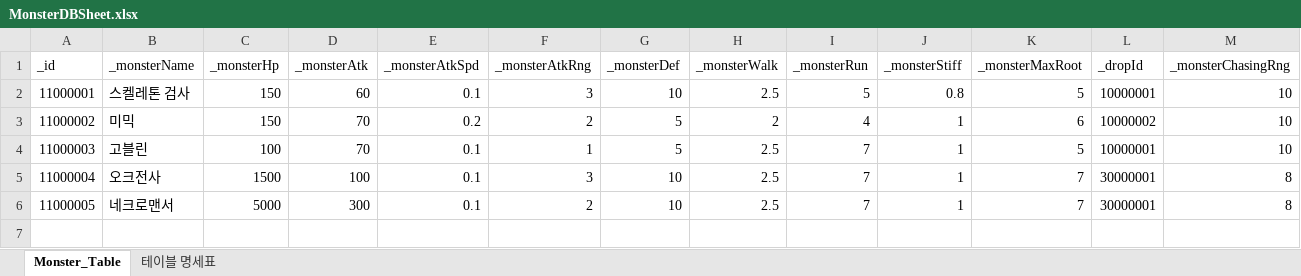
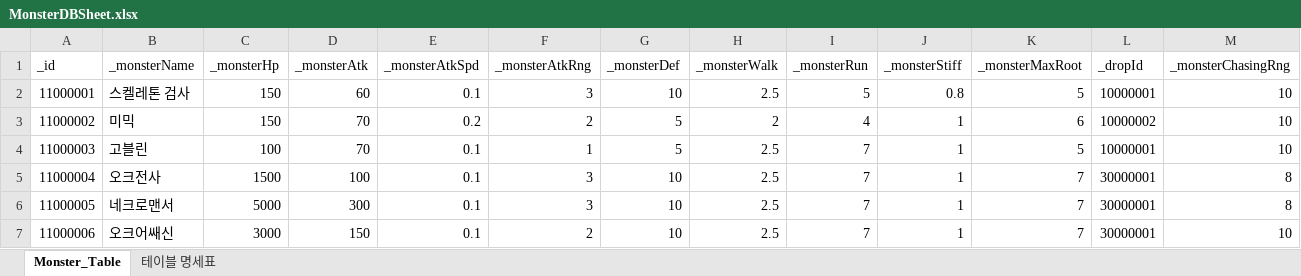
Before and after one commit to oeto2/Project_D, an Excel workbook: Assets/RawData/MonsterDBSheet.xlsx, sheet Monster_Table, drawn as a sheet; only a part is shown; values as stored, in another font and other column widths than the file's, no borders; table styles not drawn; rows hold the shown columns only; the diff names each change by its address in the sheet, - before the commit and + after, or states it on an @@ line.

```diff
--- a/Assets/RawData/MonsterDBSheet.xlsx (sheet Monster_Table)
+++ b/Assets/RawData/MonsterDBSheet.xlsx (sheet Monster_Table)
-F6 (_monsterAtkRng): 2
+F6 (_monsterAtkRng): 3
+row 7: 11000006 | 오크어쌔신 | 3000 | 150 | 0.1 | 2 | 10 | 2.5 | 7 | 1 | 7 | 30000001 | 10
```
Also changed, not shown: 12 other files.
